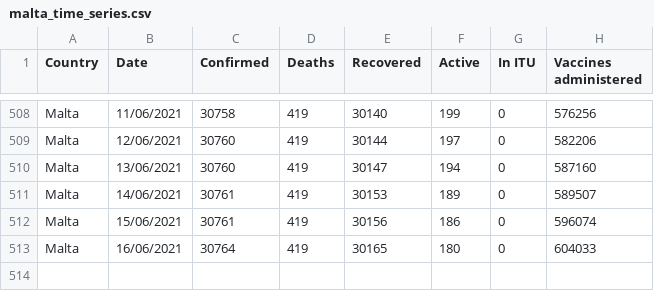
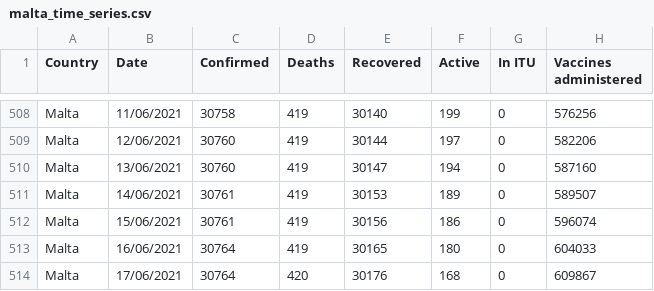
Before and after one commit to Lobeslab-Ltd/covid-19-MT, a CSV file: malta_time_series.csv, drawn as a sheet; only a part is shown, gaps mark what is left out; the diff names each change by its address in the sheet, - before the commit and + after, or states it on an @@ line.

Commit message:
17/06/2021

```diff
--- a/malta_time_series.csv
+++ b/malta_time_series.csv
+row 514: Malta | 17/06/2021 | 30764 | 420 | 30176 | 168 | 0 | 609867
```
